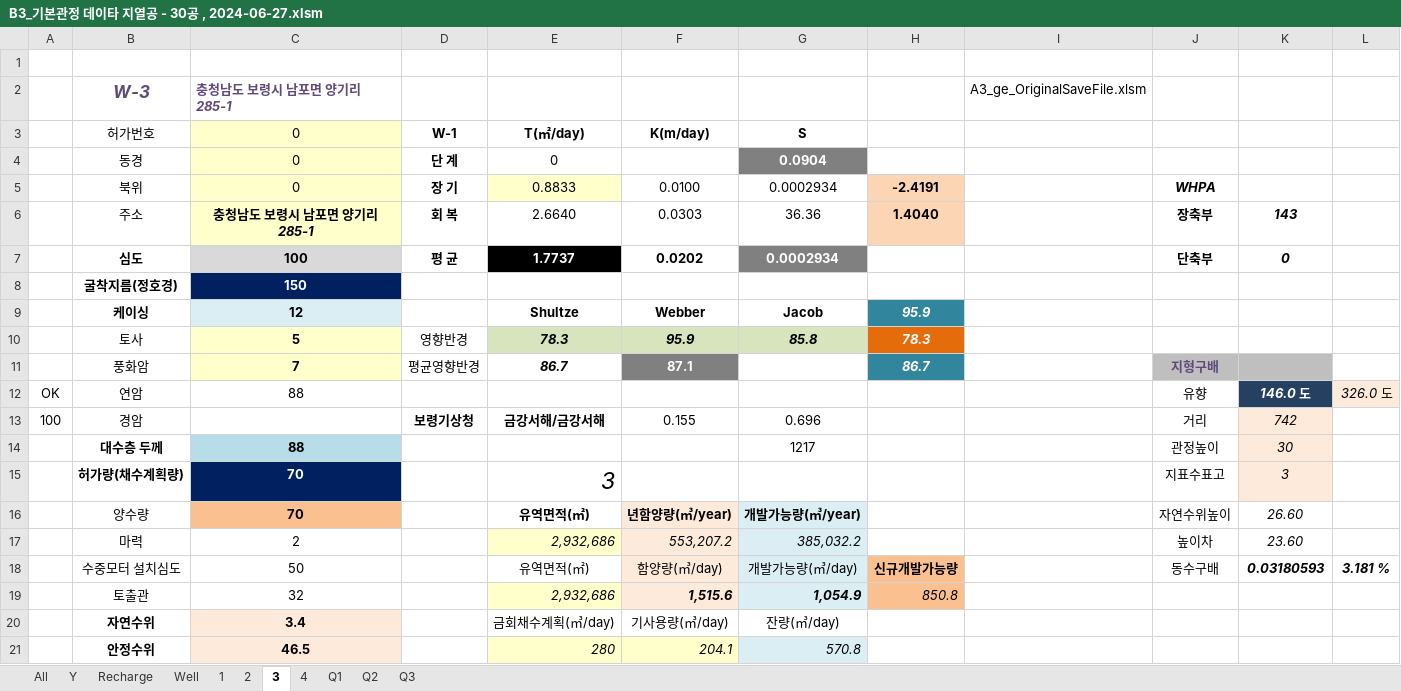
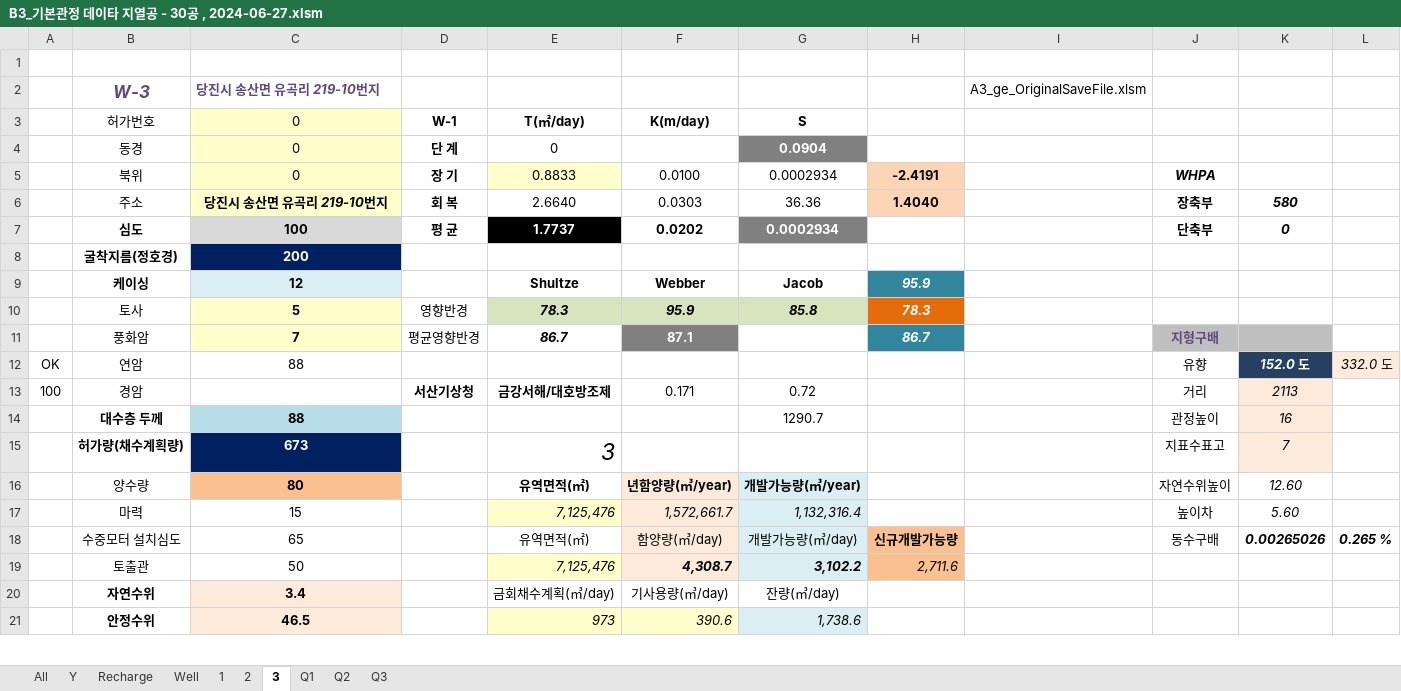
Before and after one commit to ihanseol/02_Excel2, an Excel workbook: 01_Acquifer Pumping Test/03_기본관정데이타/B3_기본관정 데이타 지열공 - 30공 , 2024-06-27.xlsm, sheet 3, drawn as a sheet; only a part is shown; values as stored, in another font and other column widths than the file's, no borders; charts and pictures not drawn; the diff covers the shown part only; the diff names each change by its address in the sheet, - before the commit and + after, or states it on an @@ line.

```diff
--- a/01_Acquifer Pumping Test/03_기본관정데이타/B3_기본관정 데이타 지열공 - 30공 , 2024-06-27.xlsm (sheet 3)
+++ b/01_Acquifer Pumping Test/03_기본관정데이타/B3_기본관정 데이타 지열공 - 30공 , 2024-06-27.xlsm (sheet 3)
-sheet tab: 4
-C2 (0): 충청남도 보령시 남포면 양기리 285-1
+C2 (0): 당진시 송산면 유곡리 219-10번지
-C6 (0): 충청남도 보령시 남포면 양기리 285-1
+C6 (0): 당진시 송산면 유곡리 219-10번지
-K6: 143
+K6: 580
-C8 (0): 150
+C8 (0): 200
-K12: 146.0 도
+K12: 152.0 도
-L12: 326.0 도
+L12: 332.0 도
-D13 (W-1): 보령기상청
+D13 (W-1): 서산기상청
-E13 (T(㎡/day)): 금강서해/금강서해
+E13 (T(㎡/day)): 금강서해/대호방조제
-F13 (K(m/day)): 0.155
+F13 (K(m/day)): 0.171
-G13 (S): 0.696
+G13 (S): 0.72
-K13: 742
+K13: 2113
-G14 (S): 1217
+G14 (S): 1290.7
-K14: 30
+K14: 16
-C15 (0): 70
+C15 (0): 673
-K15: 3
+K15: 7
-C16 (0): 70
+C16 (0): 80
-K16: 26.60
+K16: 12.60
-C17 (0): 2
+C17 (0): 15
-E17 (T(㎡/day)): 2,932,686
+E17 (T(㎡/day)): 7,125,476
-F17 (K(m/day)): 553,207.2
+F17 (K(m/day)): 1,572,661.7
-G17 (S): 385,032.2
+G17 (S): 1,132,316.4
-K17: 23.60
+K17: 5.60
-C18 (0): 50
+C18 (0): 65
-K18: 0.03180593
+K18: 0.00265026
-L18: 3.181 %
+L18: 0.265 %
-C19 (0): 32
+C19 (0): 50
-E19 (T(㎡/day)): 2,932,686
+E19 (T(㎡/day)): 7,125,476
-F19 (K(m/day)): 1,515.6
+F19 (K(m/day)): 4,308.7
-G19 (S): 1,054.9
+G19 (S): 3,102.2
-H19: 850.8
+H19: 2,711.6
-E21 (T(㎡/day)): 280
+E21 (T(㎡/day)): 973
-F21 (K(m/day)): 204.1
+F21 (K(m/day)): 390.6
-G21 (S): 570.8
+G21 (S): 1,738.6
```
Also changed, not shown: 3 edited cells elsewhere in this sheet, sheet All, sheet Y, sheet Recharge, sheet Well, sheet 2, sheet 1, charts or pictures, 26 other files.
